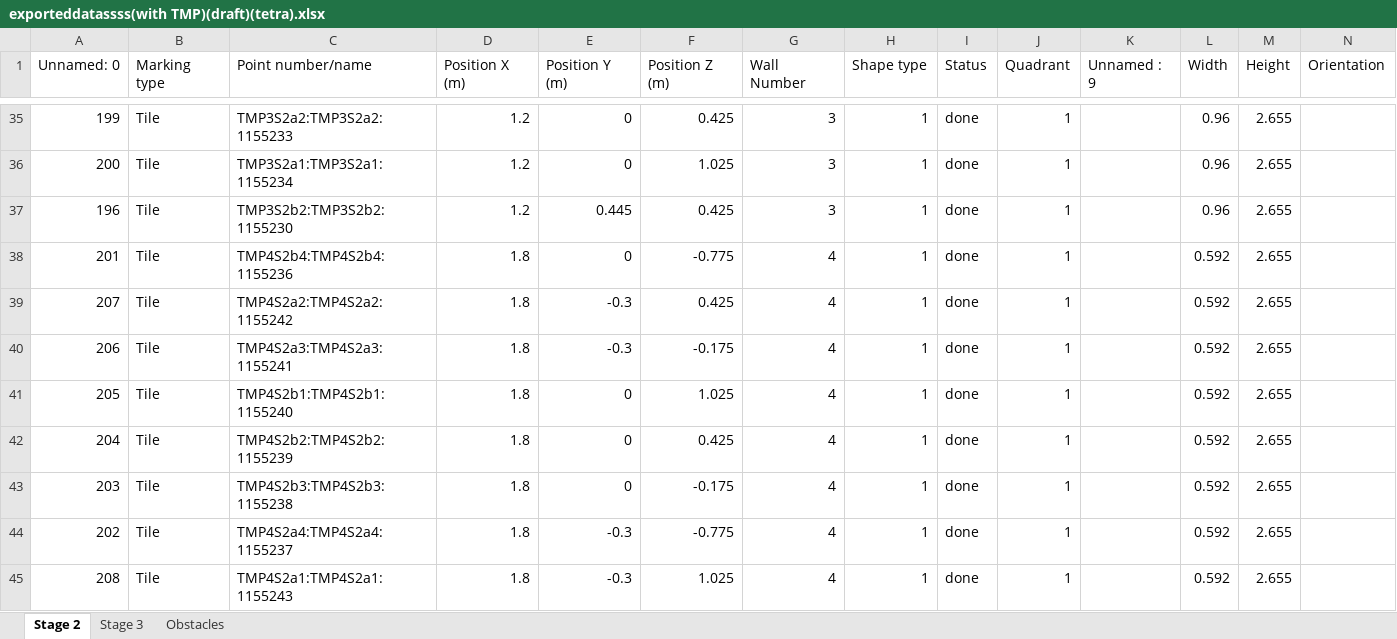
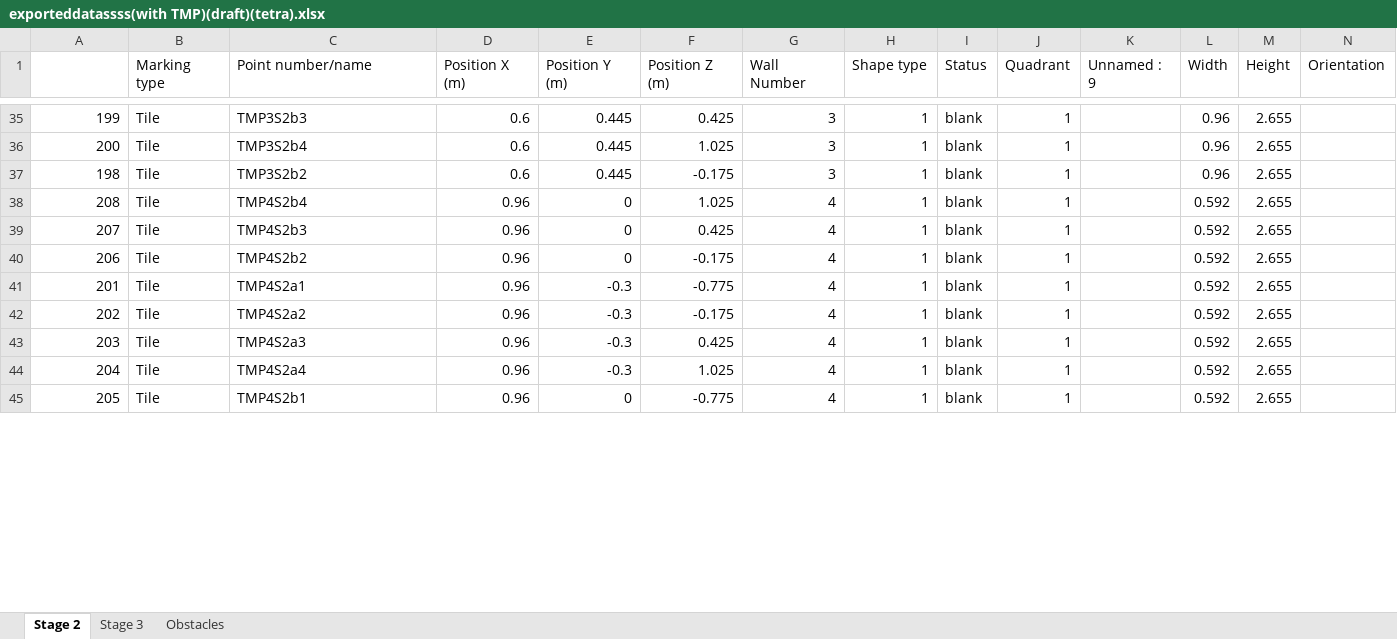
Before and after one commit to mokzhizhuan/GreyForm_UIs, an Excel workbook: Greyform-linux/Python_Application/exporteddatassss(with TMP)(draft)(tetra).xlsx, sheet Stage 2, drawn as a sheet; only a part is shown, gaps mark what is left out; values as stored, in another font and other column widths than the file's, no cell formats; removed rows and columns are numbered as before the commit, all else as after; rows hold the shown columns only; the diff covers the shown part only; the diff names each change by its address in the sheet, - before the commit and + after, or states it on an @@ line.

```diff
--- a/Greyform-linux/Python_Application/exporteddatassss(with TMP)(draft)(tetra).xlsx (sheet Stage 2)
+++ b/Greyform-linux/Python_Application/exporteddatassss(with TMP)(draft)(tetra).xlsx (sheet Stage 2)
-A1: Unnamed: 0
+A1: (empty)
-C35 (Point number/name): TMP3S2a2:TMP3S2a2:1155233
+C35 (Point number/name): TMP3S2b3
-D35:D37 (Position X (m)): 1.2
+D35:D37 (Position X (m)): 0.6
-E35:E36 (Position Y (m)): 0
+E35:E36 (Position Y (m)): 0.445
-I35:I41 (Status): done
+I35:I41 (Status): blank
-C36 (Point number/name): TMP3S2a1:TMP3S2a1:1155234
+C36 (Point number/name): TMP3S2b4
-A37: 196
+A37: 198
-C37 (Point number/name): TMP3S2b2:TMP3S2b2:1155230
+C37 (Point number/name): TMP3S2b2
-F37 (Position Z (m)): 0.425
+F37 (Position Z (m)): -0.175
-A38: 201
+A38: 208
-C38 (Point number/name): TMP4S2b4:TMP4S2b4:1155236
+C38 (Point number/name): TMP4S2b4
-D38:D41 (Position X (m)): 1.8
+D38:D41 (Position X (m)): 0.96
-F38 (Position Z (m)): -0.775
+F38 (Position Z (m)): 1.025
-C39 (Point number/name): TMP4S2a2:TMP4S2a2:1155242
+C39 (Point number/name): TMP4S2b3
-E39:E40 (Position Y (m)): -0.3
+E39:E40 (Position Y (m)): 0
-C40 (Point number/name): TMP4S2a3:TMP4S2a3:1155241
+C40 (Point number/name): TMP4S2b2
-A41: 205
+A41: 201
-C41 (Point number/name): TMP4S2b1:TMP4S2b1:1155240
+C41 (Point number/name): TMP4S2a1
-E41 (Position Y (m)): 0
+E41 (Position Y (m)): -0.3
-F41 (Position Z (m)): 1.025
+F41 (Position Z (m)): -0.775
-row 42: 204 | Tile | TMP4S2b2:TMP4S2b2:1155239 | 1.8 | 0 | 0.425 | 4 | 1 | done | 1 |  | 0.592 | 2.655
-row 43: 203 | Tile | TMP4S2b3:TMP4S2b3:1155238 | 1.8 | 0 | -0.175 | 4 | 1 | done | 1 |  | 0.592 | 2.655
-C42 (Point number/name): TMP4S2a4:TMP4S2a4:1155237
+C42 (Point number/name): TMP4S2a2
-D42 (Position X (m)): 1.8
+D42 (Position X (m)): 0.96
-F42 (Position Z (m)): -0.775
+F42 (Position Z (m)): -0.175
-I42 (Status): done
+I42 (Status): blank
+row 43: 203 | Tile | TMP4S2a3 | 0.96 | -0.3 | 0.425 | 4 | 1 | blank | 1 |  | 0.592 | 2.655
-A44: 208
+A44: 204
-C44 (Point number/name): TMP4S2a1:TMP4S2a1:1155243
+C44 (Point number/name): TMP4S2a4
-D44 (Position X (m)): 1.8
+D44 (Position X (m)): 0.96
-I44 (Status): done
+I44 (Status): blank
+row 45: 205 | Tile | TMP4S2b1 | 0.96 | 0 | -0.775 | 4 | 1 | blank | 1 |  | 0.592 | 2.655
```
Also changed, not shown: 16 added rows, 12 removed rows and 183 edited cells elsewhere in this sheet, sheet Stage 3, sheet Obstacles, cell formats, 32 other files.
